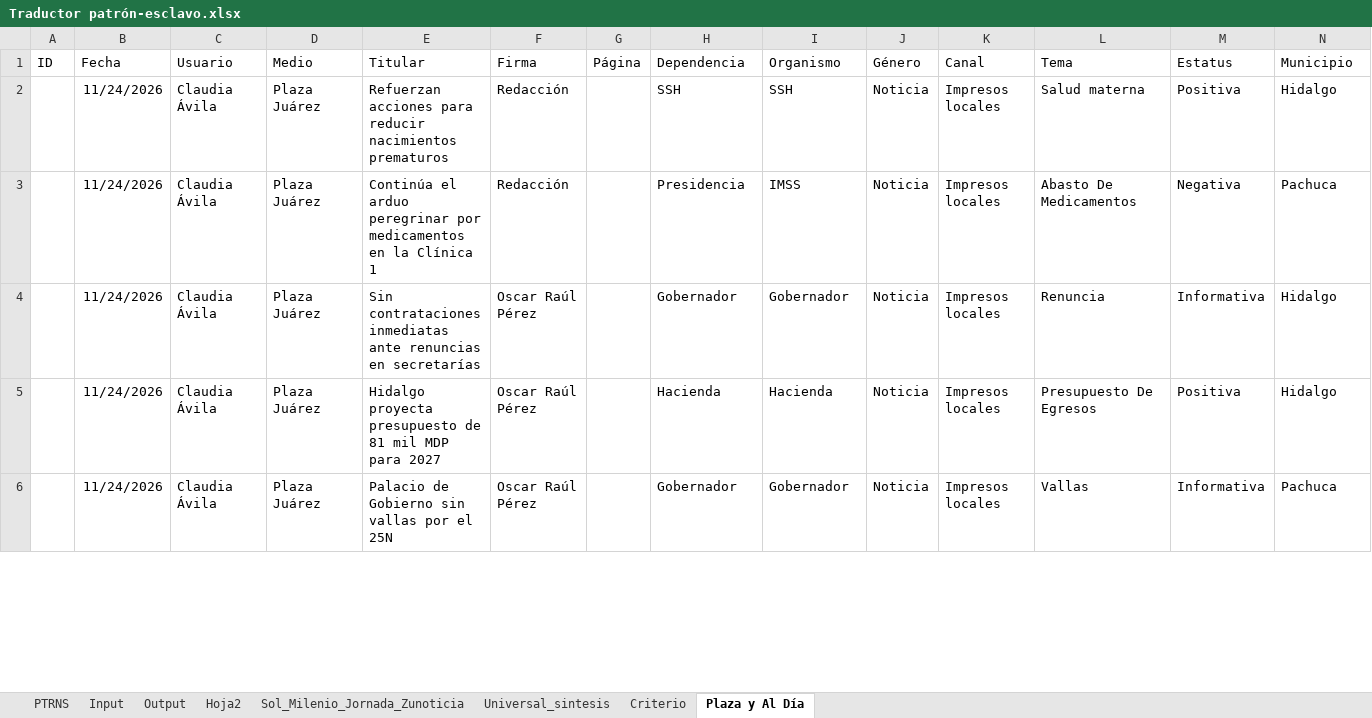
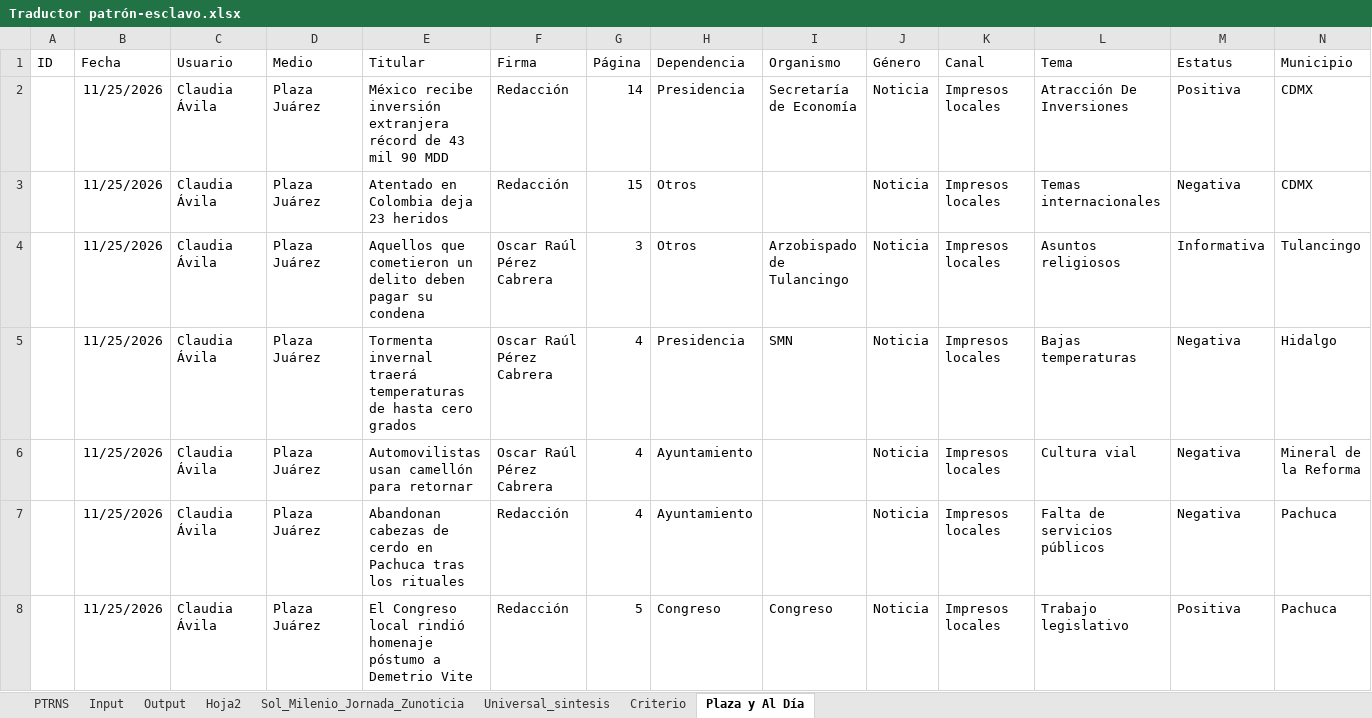
Before and after one commit to thelonious9/capturanotas, an Excel workbook: Traductor patrón-esclavo.xlsx, sheet Plaza y Al Día, drawn as a sheet; only a part is shown; values as stored, in another font and other column widths than the file's, no borders; table styles not drawn; removed rows and columns are numbered as before the commit, all else as after; the diff covers the shown part only; the diff names each change by its address in the sheet, - before the commit and + after, or states it on an @@ line.

```diff
--- a/Traductor patrón-esclavo.xlsx (sheet Plaza y Al Día)
+++ b/Traductor patrón-esclavo.xlsx (sheet Plaza y Al Día)
-B2 (Fecha): 11/24/2026
+B2 (Fecha): 11/25/2026
-E2 (Titular): Refuerzan acciones para reducir nacimientos prematuros
+E2 (Titular): México recibe inversión extranjera récord de 43 mil 90 MDD
-G2 (Página): (empty)
+G2 (Página): 14
-H2 (Dependencia): SSH
+H2 (Dependencia): Presidencia
-I2 (Organismo): SSH
+I2 (Organismo): Secretaría de Economía
-L2 (Tema): Salud materna
+L2 (Tema): Atracción De Inversiones
-N2 (Municipio): Hidalgo
+N2 (Municipio): CDMX
+row 3:  | 11/25/2026 | Claudia Ávila | Plaza Juárez | Atentado en Colombia deja 23 heridos | Redacción | 15 | Otros |  | Noticia | Impresos locales | Temas internacionales | Negativa | CDMX
+row 4:  | 11/25/2026 | Claudia Ávila | Plaza Juárez | Aquellos que cometieron un delito deben pagar su condena | Oscar Raúl Pérez Cabrera | 3 | Otros | Arzobispado de Tulancingo | Noticia | Impresos locales | Asuntos religiosos | Informativa | Tulancingo
+row 5:  | 11/25/2026 | Claudia Ávila | Plaza Juárez | Tormenta invernal traerá temperaturas de hasta cero grados | Oscar Raúl Pérez Cabrera | 4 | Presidencia | SMN | Noticia | Impresos locales | Bajas temperaturas | Negativa | Hidalgo
+row 6:  | 11/25/2026 | Claudia Ávila | Plaza Juárez | Automovilistas usan camellón para retornar | Oscar Raúl Pérez Cabrera | 4 | Ayuntamiento |  | Noticia | Impresos locales | Cultura vial | Negativa | Mineral de la Reforma
-B7 (Fecha): 11/24/2026
+B7 (Fecha): 11/25/2026
-E7 (Titular): Continúa el arduo peregrinar por medicamentos en la Clínica 1
+E7 (Titular): Abandonan cabezas de cerdo en Pachuca tras los rituales
-G7 (Página): (empty)
+G7 (Página): 4
-H7 (Dependencia): Presidencia
+H7 (Dependencia): Ayuntamiento
-I7 (Organismo): IMSS
+I7 (Organismo): (empty)
-L7 (Tema): Abasto De Medicamentos
+L7 (Tema): Falta de servicios públicos
-row 4:  | 11/24/2026 | Claudia Ávila | Plaza Juárez | Sin contrataciones inmediatas ante renuncias en secretarías | Oscar Raúl Pérez |  | Gobernador | Gobernador | Noticia | Impresos locales | Renuncia | Informativa | Hidalgo
-row 5:  | 11/24/2026 | Claudia Ávila | Plaza Juárez | Hidalgo proyecta presupuesto de 81 mil MDP para 2027 | Oscar Raúl Pérez |  | Hacienda | Hacienda | Noticia | Impresos locales | Presupuesto De Egresos | Positiva | Hidalgo
-B8 (Fecha): 11/24/2026
+B8 (Fecha): 11/25/2026
-E8 (Titular): Palacio de Gobierno sin vallas por el 25N
+E8 (Titular): El Congreso local rindió homenaje póstumo a Demetrio Vite
-F8 (Firma): Oscar Raúl Pérez
+F8 (Firma): Redacción
-G8 (Página): (empty)
+G8 (Página): 5
-H8 (Dependencia): Gobernador
+H8 (Dependencia): Congreso
-I8 (Organismo): Gobernador
+I8 (Organismo): Congreso
-L8 (Tema): Vallas
+L8 (Tema): Trabajo legislativo
-M8 (Estatus): Informativa
+M8 (Estatus): Positiva
```
Also changed, not shown: 9 added rows, 9 removed rows and 87 edited cells elsewhere in this sheet, sheet Input, sheet Output, sheet PTRNS, sheet Sol_Milenio_Jornada_Zunoticia, sheet Universal_sintesis, sheet Criterio, 1 more sheet, tABLA PARA XML.xlsx, 9 other files.
